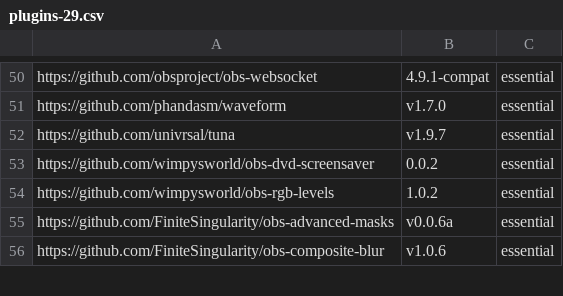
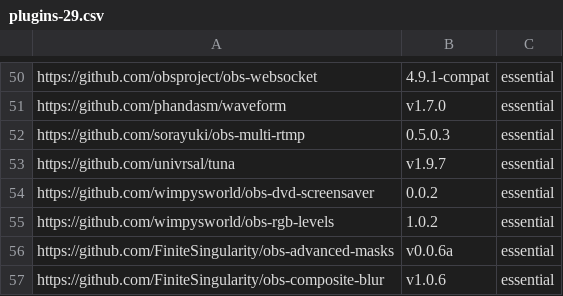
Before and after one commit to wimpysworld/obs-studio-portable, a CSV file: builder/plugins-29.csv, drawn as a sheet; only a part is shown, gaps mark what is left out.

```diff
--- a/builder/plugins-29.csv
+++ b/builder/plugins-29.csv
@@ -51,2 +51,3 @@ https://github.com/obsproject/obs-websocket,4.9.1-compat,essential
 https://github.com/phandasm/waveform,v1.7.0,essential
+https://github.com/sorayuki/obs-multi-rtmp,0.5.0.3,essential
 https://github.com/univrsal/tuna,v1.9.7,essential
```
Also changed, not shown: builder/plugins-30.csv, 2 other files.
